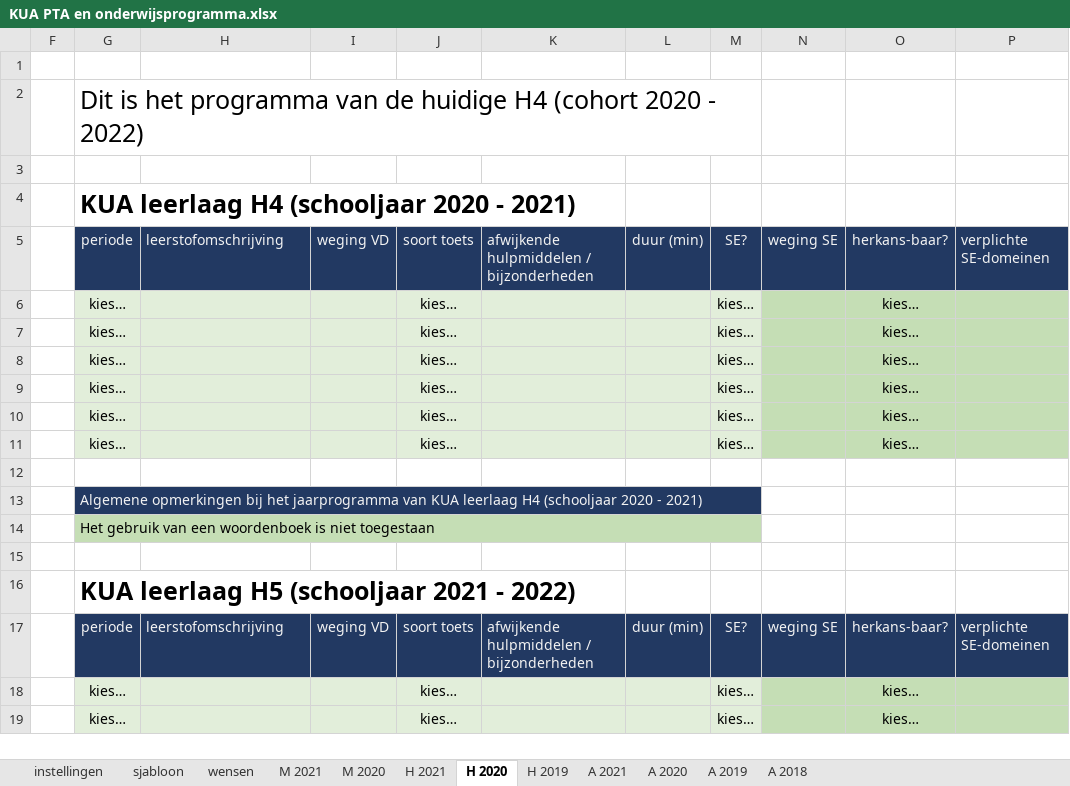
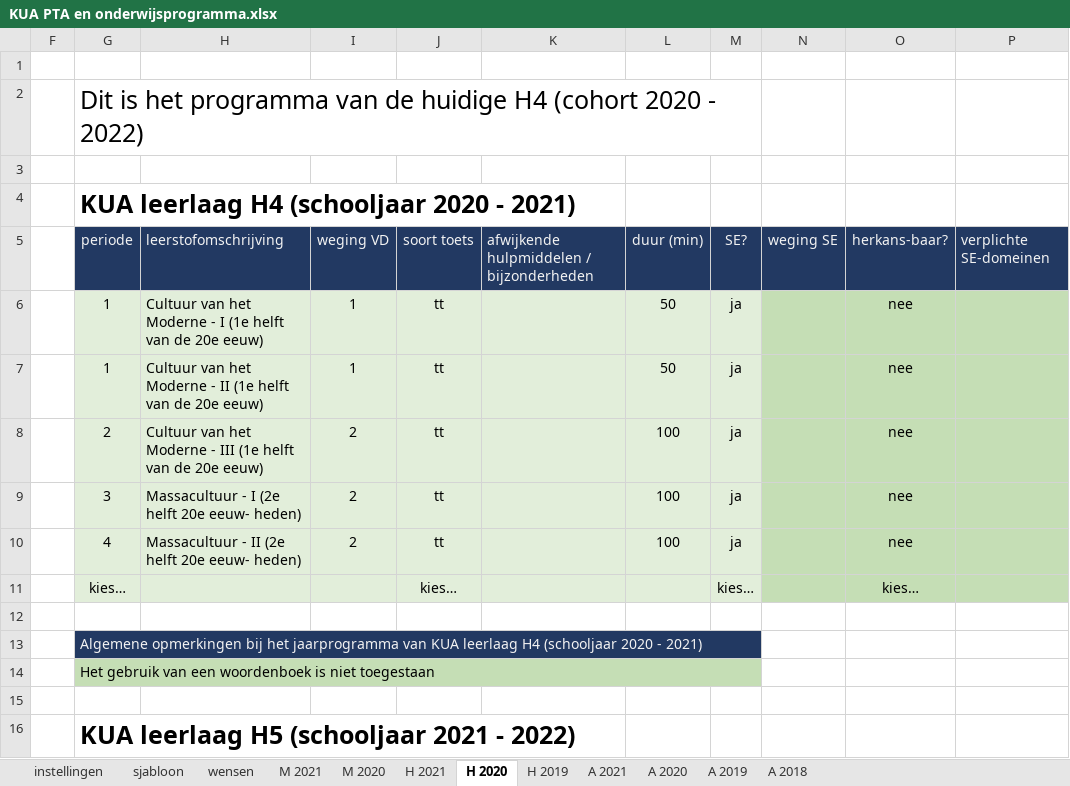
Before and after one commit to taniseducation/acomt, an Excel workbook: public/cohort/fileExcel/xlsxUIT/KUA PTA en onderwijsprogramma.xlsx, sheet H 2020, drawn as a sheet; only a part is shown; the shorter side is filled out with more unchanged rows; values as stored, in another font and other column widths than the file's, no borders; conditional formats not drawn; removed rows and columns are numbered as before the commit, all else as after; the diff names each change by its address in the sheet, - before the commit and + after, or states it on an @@ line.

```diff
--- a/public/cohort/fileExcel/xlsxUIT/KUA PTA en onderwijsprogramma.xlsx (sheet H 2020)
+++ b/public/cohort/fileExcel/xlsxUIT/KUA PTA en onderwijsprogramma.xlsx (sheet H 2020)
-row 6:  | kies… |  |  | kies… |  |  | kies… |  | kies…
-row 7:  | kies… |  |  | kies… |  |  | kies… |  | kies…
-row 8:  | kies… |  |  | kies… |  |  | kies… |  | kies…
-row 9:  | kies… |  |  | kies… |  |  | kies… |  | kies…
-row 10:  | kies… |  |  | kies… |  |  | kies… |  | kies…
+row 6:  | 1 | Cultuur van het Moderne - I (1e helft van de 20e eeuw) | 1 | tt |  | 50 | ja |  | nee
+row 7:  | 1 | Cultuur van het Moderne - II (1e helft van de 20e eeuw) | 1 | tt |  | 50 | ja |  | nee
+row 8:  | 2 | Cultuur van het Moderne - III (1e helft van de 20e eeuw) | 2 | tt |  | 100 | ja |  | nee
+row 9:  | 3 | Massacultuur - I (2e helft 20e eeuw- heden) | 2 | tt |  | 100 | ja |  | nee
+row 10:  | 4 | Massacultuur - II (2e helft 20e eeuw- heden) | 2 | tt |  | 100 | ja |  | nee
```
Also changed, not shown: sheet A 2020, sheet A 2019, sheet A 2018, sheet H 2019, hidden cells, public/cohort/fileExcel/xlsxUIT/BIO PTA en onderwijsprogramma.xlsx, public/cohort/fileExcel/xlsxUIT/IF PTA en onderwijsprogramma.xlsx, 35 other files.
